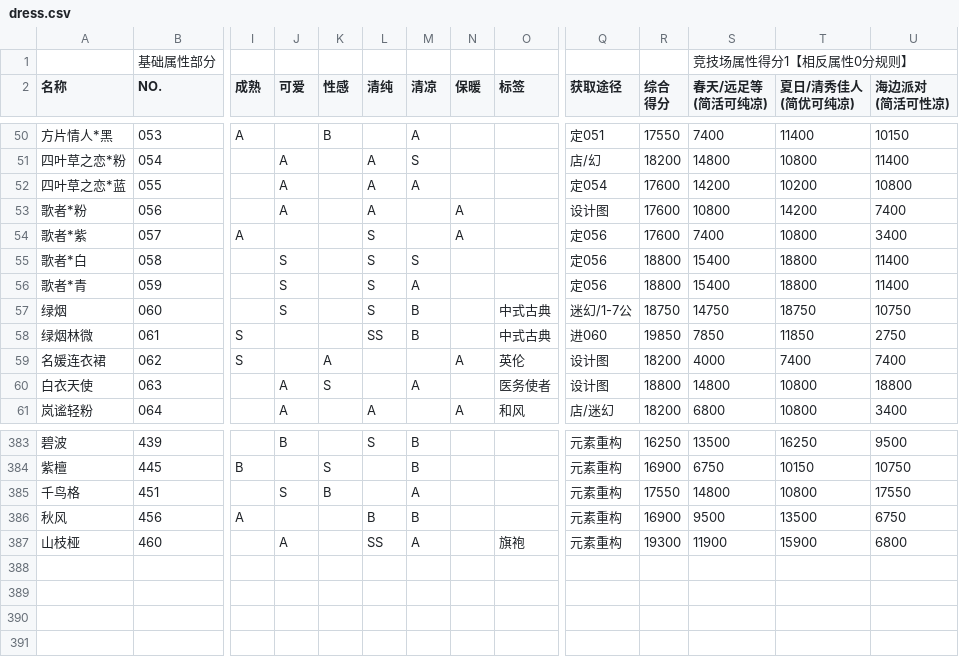
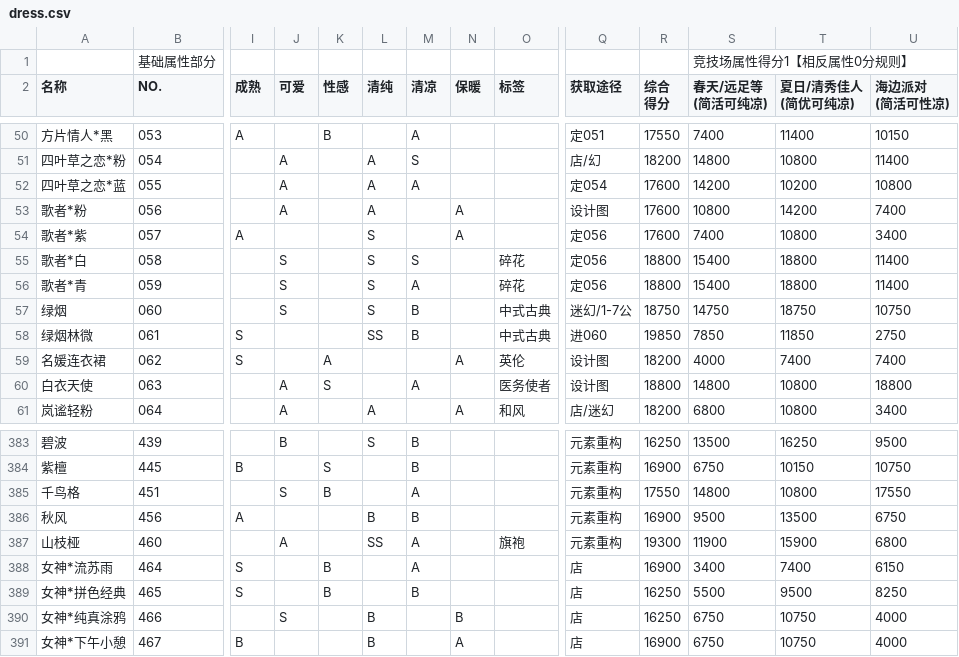
Before and after one commit to ivangift/nikkiup2u3, a CSV file: raw/dress.csv, drawn as a sheet; only a part is shown, gaps mark what is left out; rows hold the shown columns only; the diff names each change by its address in the sheet, - before the commit and + after, or states it on an @@ line.

```diff
--- a/raw/dress.csv
+++ b/raw/dress.csv
-O55:O56 (标签): (empty)
+O55:O56 (标签): 碎花
+row 388: 女神*流苏雨 | 464 | S |  | B |  | A |  |  | 店 | 16900 | 3400 | 7400 | 6150
+row 389: 女神*拼色经典 | 465 | S |  | B |  | B |  |  | 店 | 16250 | 5500 | 9500 | 8250
+row 390: 女神*纯真涂鸦 | 466 |  | S |  | B |  | B |  | 店 | 16250 | 6750 | 10750 | 4000
+row 391: 女神*下午小憩 | 467 | B |  |  | B |  | A |  | 店 | 16900 | 6750 | 10750 | 4000
```
Also changed, not shown: raw/accessories.csv, raw/bottoms.csv, 11 other files.
